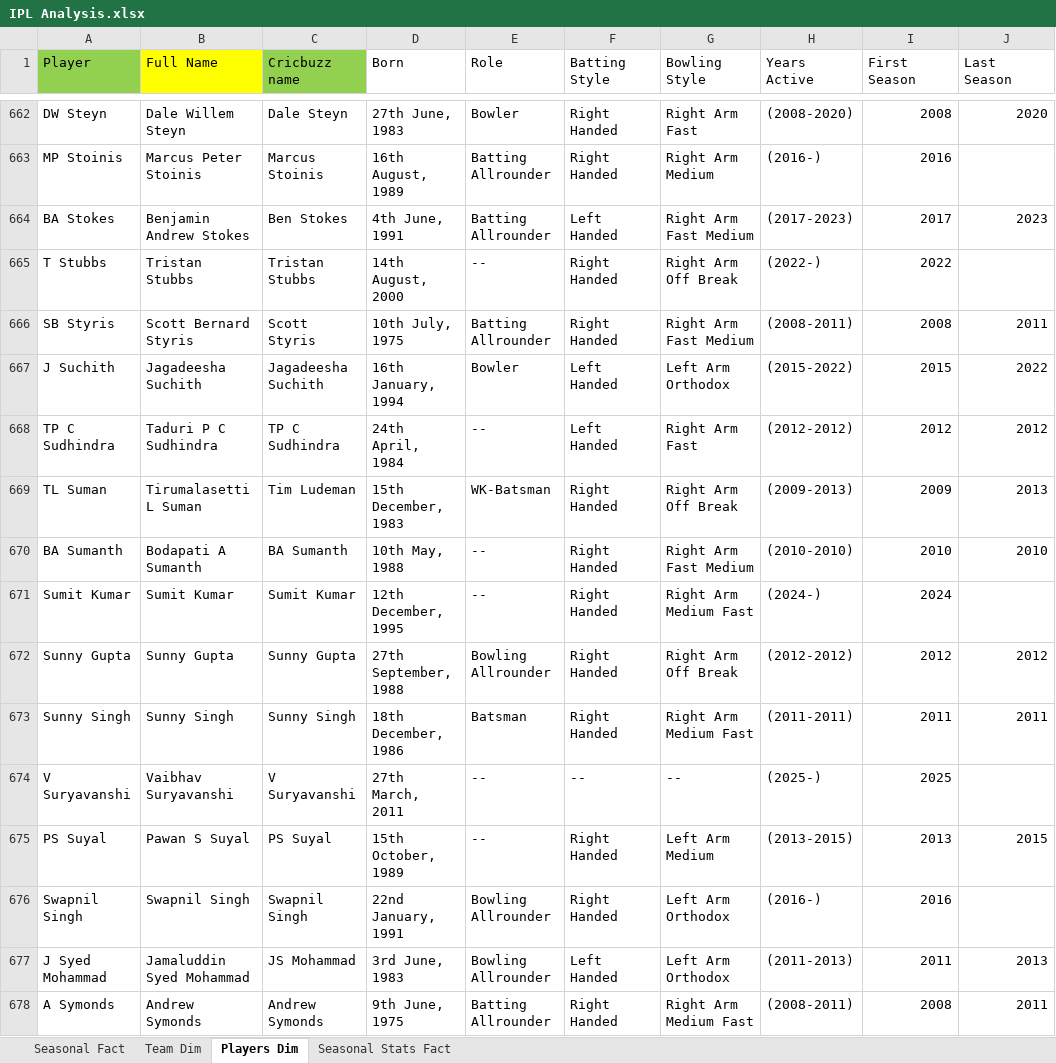
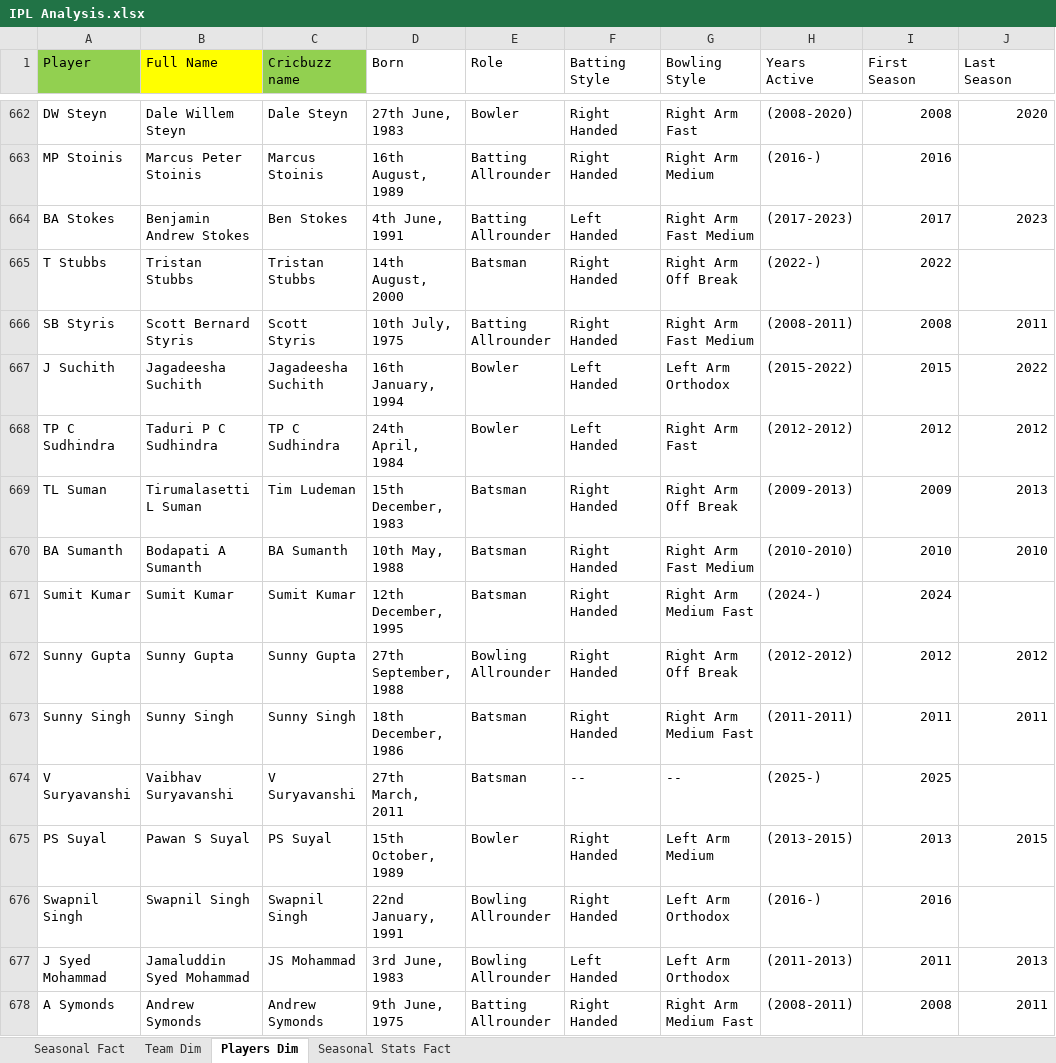
Before and after one commit to praveen2408/Portfolio, an Excel workbook: IPL Analysis.xlsx, sheet Players Dim, drawn as a sheet; only a part is shown, gaps mark what is left out; values as stored, in another font and other column widths than the file's, no borders; conditional formats not drawn; the diff covers the shown part only; the diff names each change by its address in the sheet, - before the commit and + after, or states it on an @@ line.

```diff
--- a/IPL Analysis.xlsx (sheet Players Dim)
+++ b/IPL Analysis.xlsx (sheet Players Dim)
-E665 (Role): --
+E665 (Role): Batsman
-E668 (Role): --
+E668 (Role): Bowler
-E669 (Role): WK-Batsman
+E669 (Role): Batsman
-E670:E671 (Role): --
+E670:E671 (Role): Batsman
-E674 (Role): --
+E674 (Role): Batsman
-E675 (Role): --
+E675 (Role): Bowler
```
Also changed, not shown: 203 edited cells elsewhere in this sheet.
